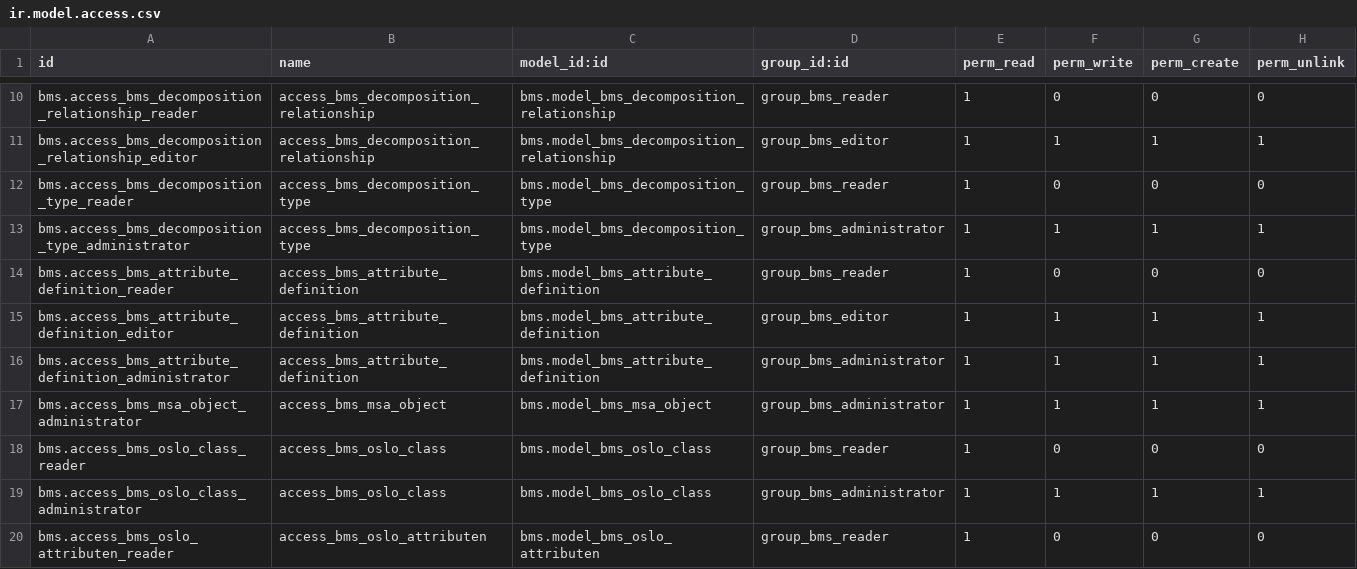
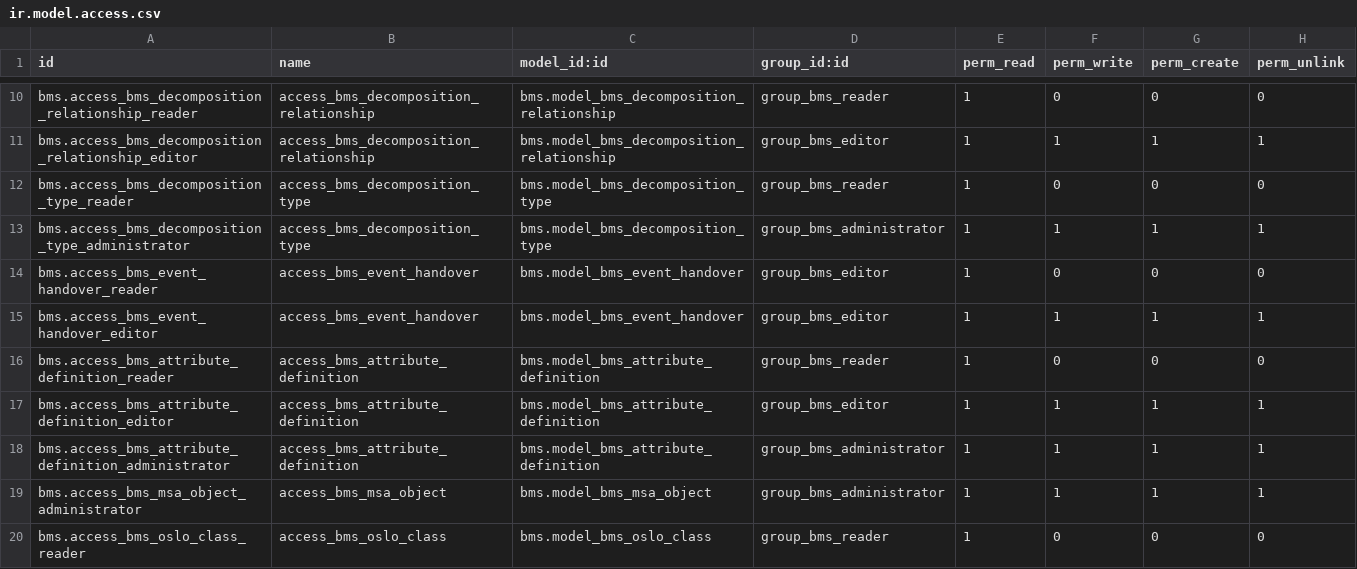
Before and after one commit to engitest-02/bms, a CSV file: bms/security/ir.model.access.csv, drawn as a sheet; only a part is shown, gaps mark what is left out; the shorter side is filled out with more unchanged rows.

Commit message:
[IMP] BMS: creation Handover event and visualisation under Mgt tab of a Maintainance Object form.

```diff
--- a/bms/security/ir.model.access.csv
+++ b/bms/security/ir.model.access.csv
@@ -13,2 +13,4 @@ bms.access_bms_decomposition_type_reader,access_bms_decomposition_type,bms.model
 bms.access_bms_decomposition_type_administrator,access_bms_decomposition_type,bms.model_bms_decomposition_type,group_bms_administrator,1,1,1,1
+bms.access_bms_event_handover_reader,access_bms_event_handover,bms.model_bms_event_handover,group_bms_editor,1,0,0,0
+bms.access_bms_event_handover_editor,access_bms_event_handover,bms.model_bms_event_handover,group_bms_editor,1,1,1,1
 bms.access_bms_attribute_definition_reader,access_bms_attribute_definition,bms.model_bms_attribute_definition,group_bms_reader,1,0,0,0
```
Also changed, not shown: 6 other files.
